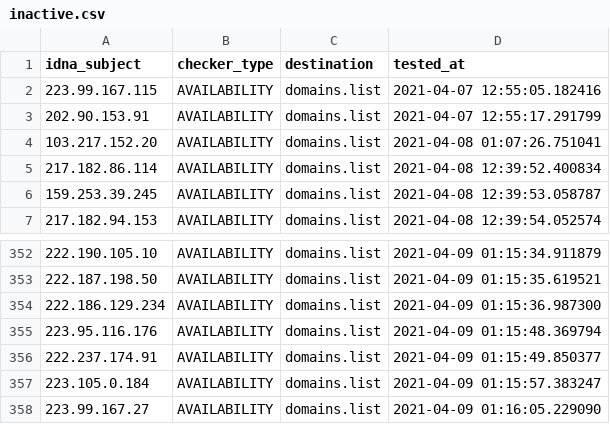
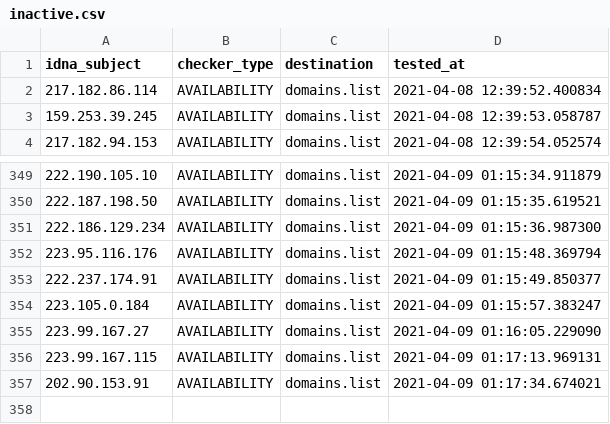
Before and after one commit to Ultimate-Hosts-Blacklist/SSH_attackers_probers, a CSV file: .pyfunceble/inactive.csv, drawn as a sheet; only a part is shown, gaps mark what is left out; removed rows and columns are numbered as before the commit, all else as after; the diff names each change by its address in the sheet, - before the commit and + after, or states it on an @@ line.

```diff
--- a/.pyfunceble/inactive.csv
+++ b/.pyfunceble/inactive.csv
-row 2: 223.99.167.115 | AVAILABILITY | domains.list | 2021-04-07 12:55:05.182416
-row 3: 202.90.153.91 | AVAILABILITY | domains.list | 2021-04-07 12:55:17.291799
-row 4: 103.217.152.20 | AVAILABILITY | domains.list | 2021-04-08 01:07:26.751041
+row 356: 223.99.167.115 | AVAILABILITY | domains.list | 2021-04-09 01:17:13.969131
+row 357: 202.90.153.91 | AVAILABILITY | domains.list | 2021-04-09 01:17:34.674021
```
Also changed, not shown: 11 other files.
